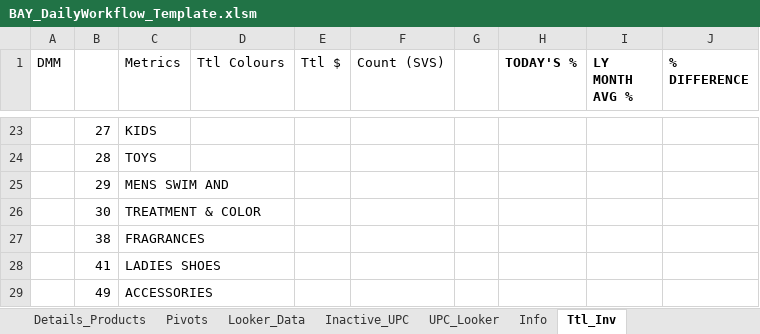
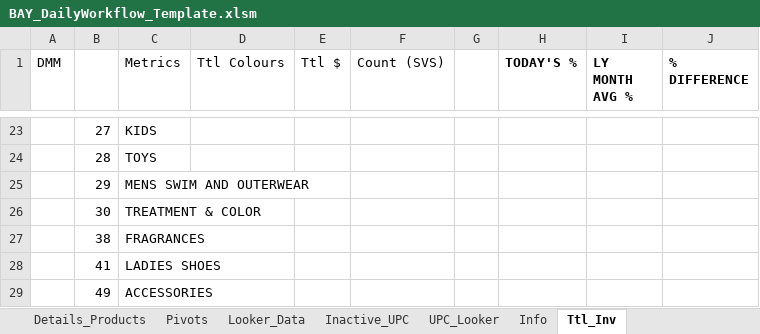
Before and after one commit to alwaysmiddle/LifeCycleWorkflowTool, an Excel workbook: CopyOfTemplates/BAY_DailyWorkflow_Template.xlsm, sheet Ttl_Inv, drawn as a sheet; only a part is shown, gaps mark what is left out; values as stored, in another font and other column widths than the file's, no borders; the diff names each change by its address in the sheet, - before the commit and + after, or states it on an @@ line.

```diff
--- a/CopyOfTemplates/BAY_DailyWorkflow_Template.xlsm (sheet Ttl_Inv)
+++ b/CopyOfTemplates/BAY_DailyWorkflow_Template.xlsm (sheet Ttl_Inv)
-C25 (Metrics): MENS SWIM AND
+C25 (Metrics): MENS SWIM AND OUTERWEAR
```
Also changed, not shown: sheet WF Summary Chart, 5 other files.
